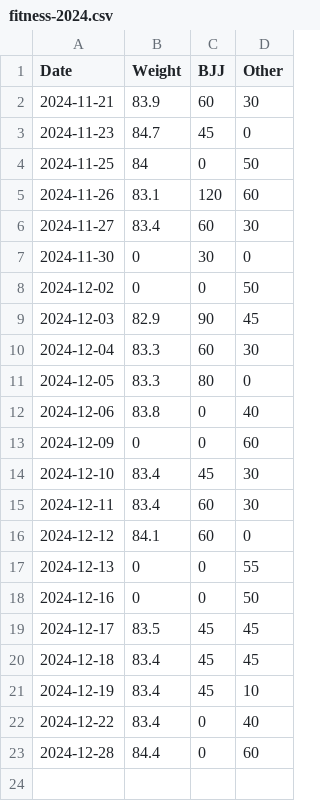
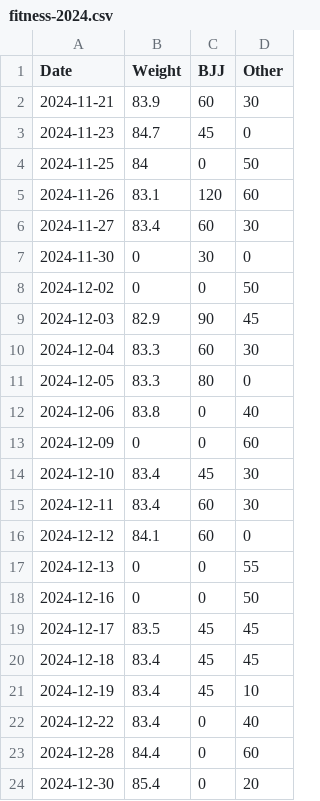
Before and after one commit to pydanny/daniel-blog-fasthtml, a CSV file: public/fitness-2024.csv, drawn as a sheet; the diff names each change by its address in the sheet, - before the commit and + after, or states it on an @@ line.

Commit message:
Update to fitnes

```diff
--- a/public/fitness-2024.csv
+++ b/public/fitness-2024.csv
+row 24: 2024-12-30 | 85.4 | 0 | 20
```
